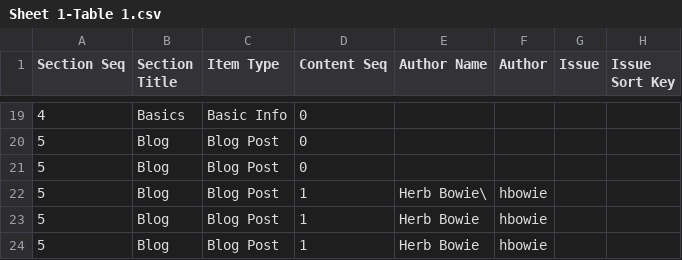
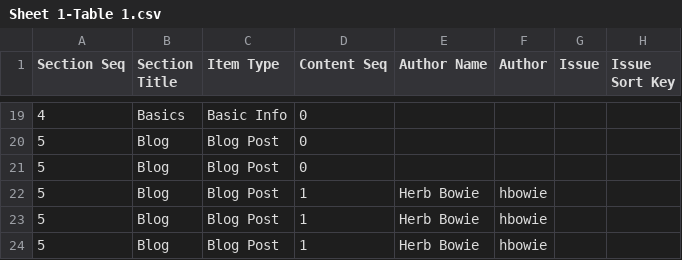
Before and after one commit to hbowie/practopian2, a CSV file: lists/content/Sheet 1-Table 1.csv, drawn as a sheet; only a part is shown, gaps mark what is left out; the diff names each change by its address in the sheet, - before the commit and + after, or states it on an @@ line.

Commit message:
Fixed a typo and an omission

```diff
--- a/lists/content/Sheet 1-Table 1.csv
+++ b/lists/content/Sheet 1-Table 1.csv
-E22 (Author Name): Herb Bowie\
+E22 (Author Name): Herb Bowie
```
Also changed, not shown: 8 other files.
